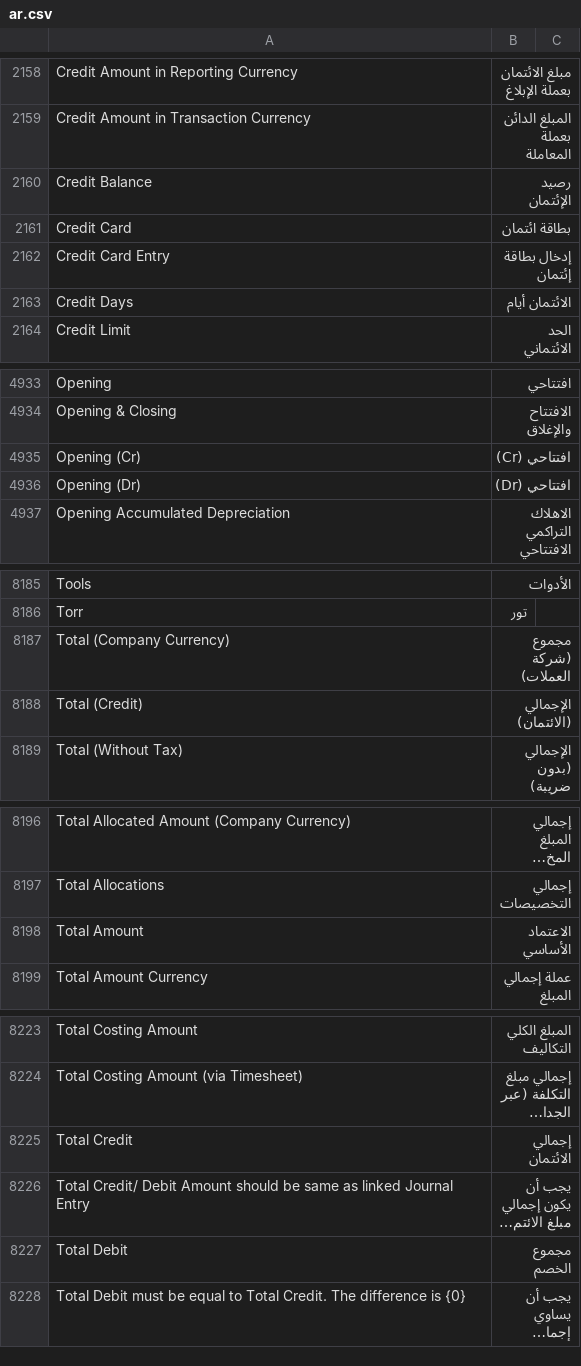
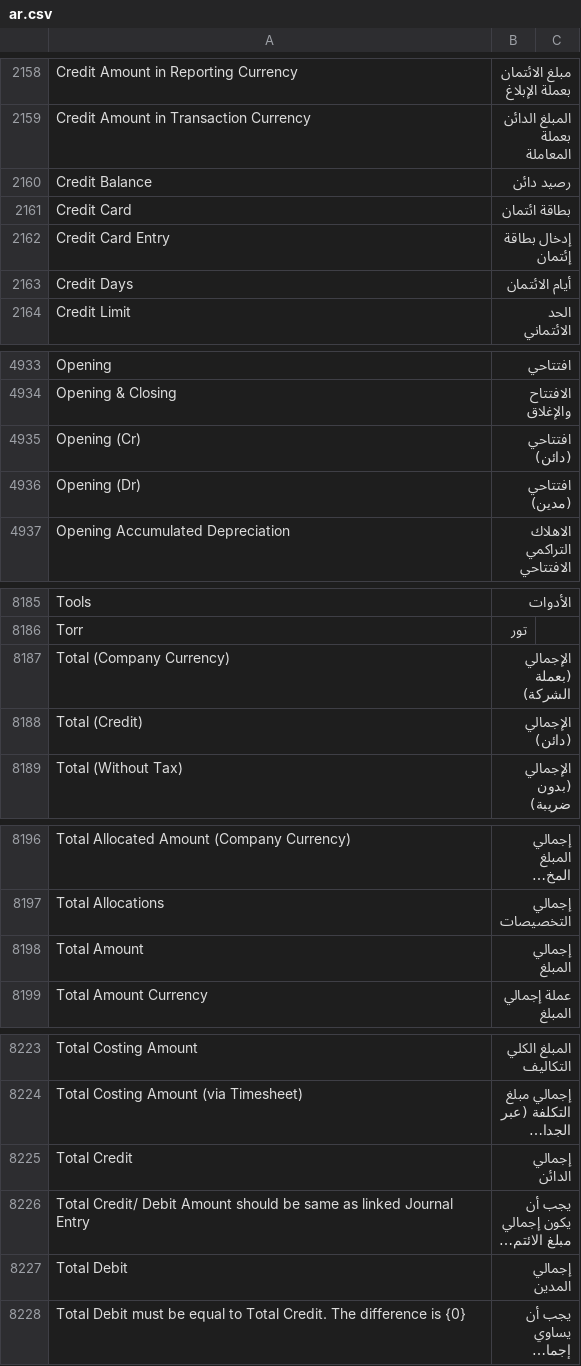
Before and after one commit to ibrahim317/erpnext-arabic-full-translation, a CSV file: arabic_translations/locale/other-apps/v15/erpnext/erpnext/translations/ar.csv, drawn as a sheet; only a part is shown, gaps mark what is left out; long unchanged cells end in …; the diff covers the shown part only; the diff names each change by its address in the sheet, - before the commit and + after, or states it on an @@ line.

```diff
--- a/arabic_translations/locale/other-apps/v15/erpnext/erpnext/translations/ar.csv
+++ b/arabic_translations/locale/other-apps/v15/erpnext/erpnext/translations/ar.csv
-B2160: رصيد الإئتمان
+B2160: رصيد دائن
-B2163: الائتمان أيام
+B2163: أيام الائتمان
-B4935: افتتاحي (Cr)
+B4935: افتتاحي (دائن)
-B4936: افتتاحي (Dr)
+B4936: افتتاحي (مدين)
-B8187: مجموع (شركة العملات)
+B8187: الإجمالي (بعملة الشركة)
-B8188: الإجمالي (الائتمان)
+B8188: الإجمالي (دائن)
-B8198: الاعتماد الأساسي
+B8198: إجمالي المبلغ
-B8225: إجمالي الائتمان
+B8225: إجمالي الدائن
-B8227: مجموع الخصم
+B8227: إجمالي المدين
```
Also changed, not shown: 14 edited cells elsewhere in this file, arabic_translations/locale/other-apps/v15/frappe/frappe/translations/ar.csv, arabic_translations/locale/other-apps/v15/hrms/hrms/translations/ar.csv, 8 other files.
